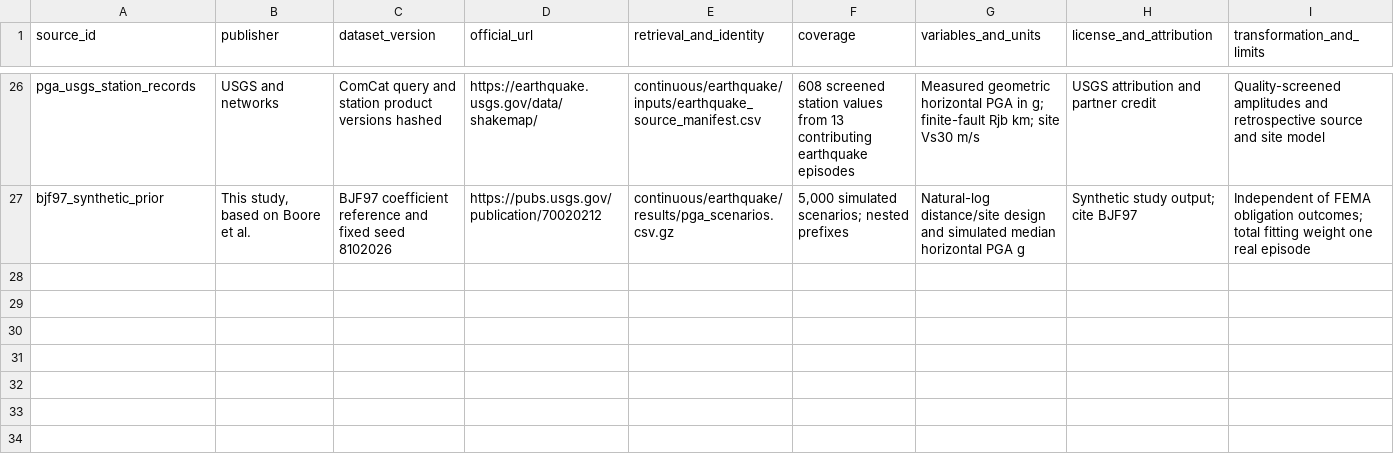
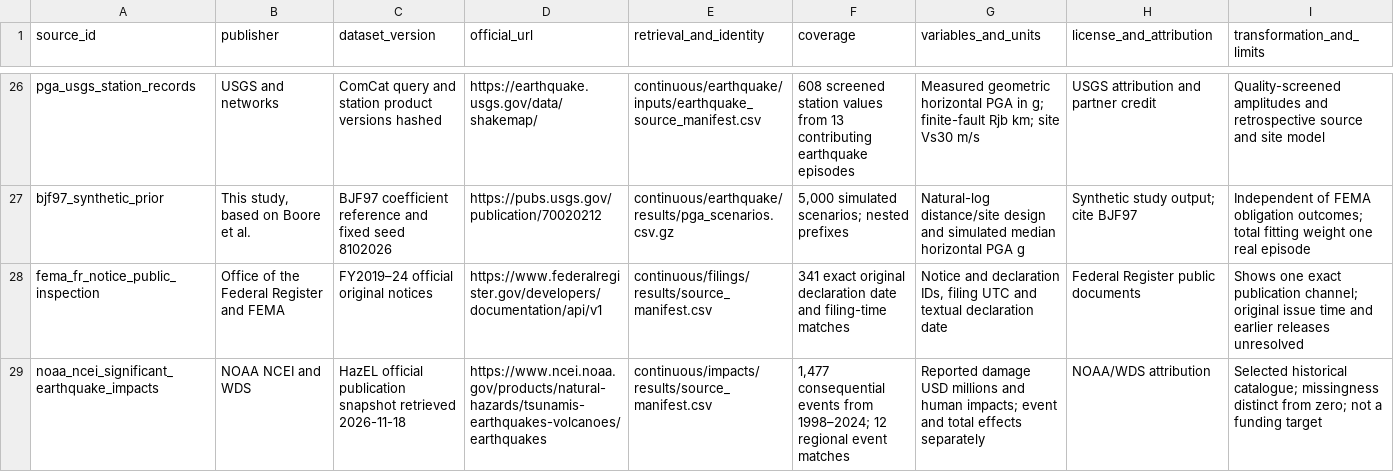
Before and after one commit to leonmarienga/ML-thesis, a CSV file: research/DATA_SOURCE_REGISTRY.csv, drawn as a sheet; only a part is shown, gaps mark what is left out.

Commit message:
Integrate publication and impact audits into the thesis and replay

```diff
--- a/research/DATA_SOURCE_REGISTRY.csv
+++ b/research/DATA_SOURCE_REGISTRY.csv
@@ -27 +27,3 @@ pga_usgs_station_records,USGS and networks,ComCat query and station product vers
 bjf97_synthetic_prior,"This study, based on Boore et al.",BJF97 coefficient reference and fixed seed 8102026,https://pubs.usgs.gov/publication/70020212,continuous/earthquake/results/pga_scenarios.csv.gz,"5,000 simulated scenarios; nested prefixes",Natural-log distance/site design and simulated median horizontal PGA g,Synthetic study output; cite BJF97,Independent of FEMA obligation outcomes; total fitting weight one real episode
+fema_fr_notice_public_inspection,Office of the Federal Register and FEMA,FY2019–24 official original notices,https://www.federalregister.gov/developers/documentation/api/v1,continuous/filings/results/source_manifest.csv,341 exact original declaration date and filing-time matches,"Notice and declaration IDs, filing UTC and textual declaration date",Federal Register public documents,Shows one exact publication channel; original issue time and earlier releases unresolved
+noaa_ncei_significant_earthquake_impacts,NOAA NCEI and WDS,HazEL official publication snapshot retrieved 2026-11-18,https://www.ncei.noaa.gov/products/natural-hazards/tsunamis-earthquakes-volcanoes/earthquakes,continuous/impacts/results/source_manifest.csv,"1,477 consequential events from 1998–2024; 12 regional event matches",Reported damage USD millions and human impacts; event and total effects separately,NOAA/WDS attribution,Selected historical catalogue; missingness distinct from zero; not a funding target
```
Also changed, not shown: 5 other files.
